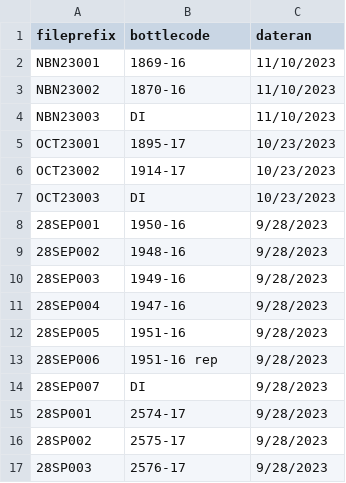
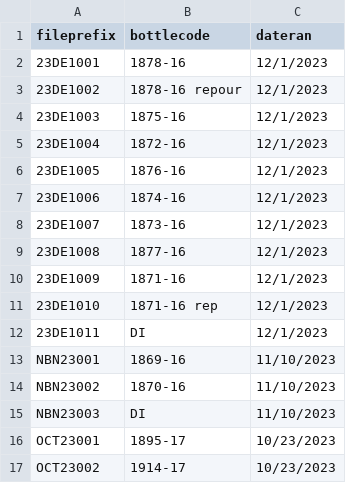
Before and after one commit to waterfolk/spec_scans, a CSV file: specscans_key.csv, drawn as a sheet; only a part is shown; the shorter side is filled out with more unchanged rows; the diff names each change by its address in the sheet, - before the commit and + after, or states it on an @@ line.

```diff
--- a/specscans_key.csv
+++ b/specscans_key.csv
+row 2: 23DE1001 | 1878-16 | 12/1/2023
+row 3: 23DE1002 | 1878-16 repour | 12/1/2023
+row 4: 23DE1003 | 1875-16 | 12/1/2023
+row 5: 23DE1004 | 1872-16 | 12/1/2023
+row 6: 23DE1005 | 1876-16 | 12/1/2023
+row 7: 23DE1006 | 1874-16 | 12/1/2023
+row 8: 23DE1007 | 1873-16 | 12/1/2023
+row 9: 23DE1008 | 1877-16 | 12/1/2023
+row 10: 23DE1009 | 1871-16 | 12/1/2023
+row 11: 23DE1010 | 1871-16 rep | 12/1/2023
+row 12: 23DE1011 | DI | 12/1/2023
```
Also changed, not shown: 22 other files.
